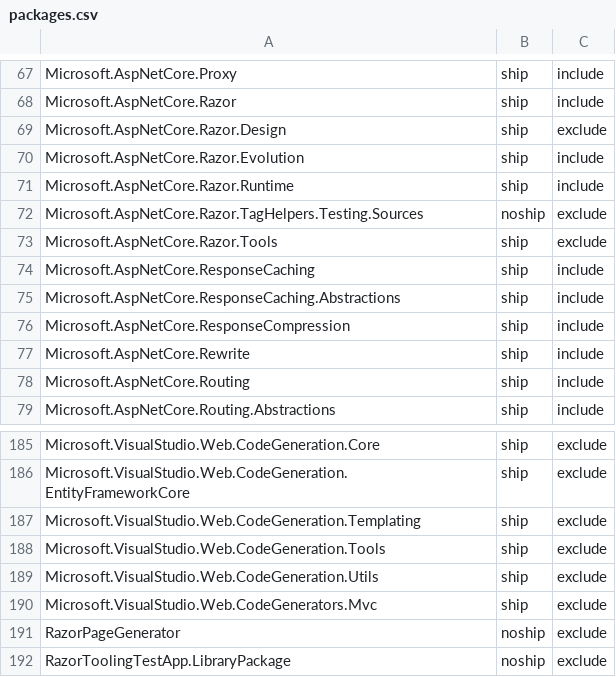
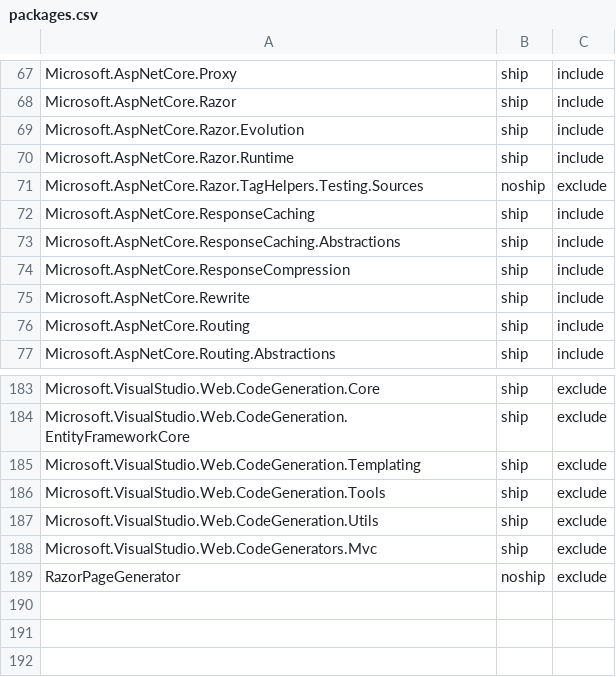
Before and after one commit to aspnet/Coherence, a CSV file: packages/packages.csv, drawn as a sheet; only a part is shown, gaps mark what is left out; the diff names each change by its address in the sheet, - before the commit and + after, or states it on an @@ line.

Commit message:
Removing RazorTooling references from packages.csv

```diff
--- a/packages/packages.csv
+++ b/packages/packages.csv
-row 69: Microsoft.AspNetCore.Razor.Design | ship | exclude
-row 73: Microsoft.AspNetCore.Razor.Tools | ship | exclude
-row 192: RazorToolingTestApp.LibraryPackage | noship | exclude
```
Also changed, not shown: 1 other file.
